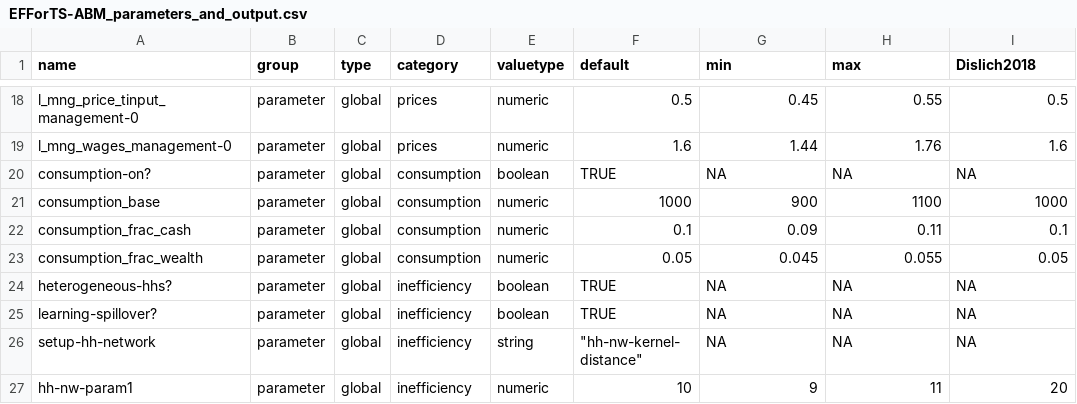
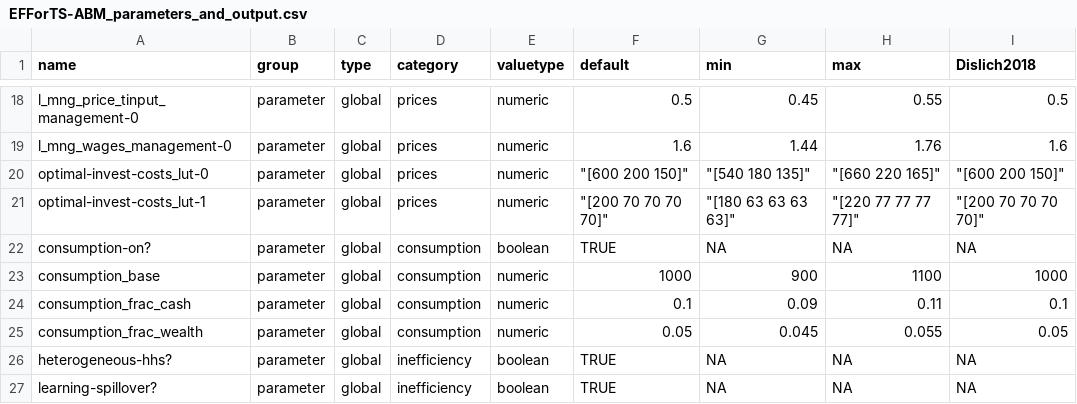
Before and after one commit to EFForTS-B10/Refforts, a CSV file: data_raw/EFForTS-ABM_parameters_and_output.csv, drawn as a sheet; only a part is shown, gaps mark what is left out; the shorter side is filled out with more unchanged rows.

Commit message:
added investment parameters

```diff
--- a/data_raw/EFForTS-ABM_parameters_and_output.csv
+++ b/data_raw/EFForTS-ABM_parameters_and_output.csv
@@ -19,2 +19,4 @@ l_mng_price_tinput_management-0,parameter,global,prices,numeric,0.5,0.45,0.55,0.
 l_mng_wages_management-0,parameter,global,prices,numeric,1.6,1.44,1.76,1.6
+optimal-invest-costs_lut-0,parameter,global,prices,numeric,"""[600 200 150]""","""[540 180 135]""","""[660 220 165]""","""[600 200 150]"""
+optimal-invest-costs_lut-1,parameter,global,prices,numeric,"""[200 70 70 70 70]""","""[180 63 63 63 63]""","""[220 77 77 77 77]""","""[200 70 70 70 70]"""
 consumption-on?,parameter,global,consumption,boolean,TRUE,NA,NA,NA
```
Also changed, not shown: 1 other file.
